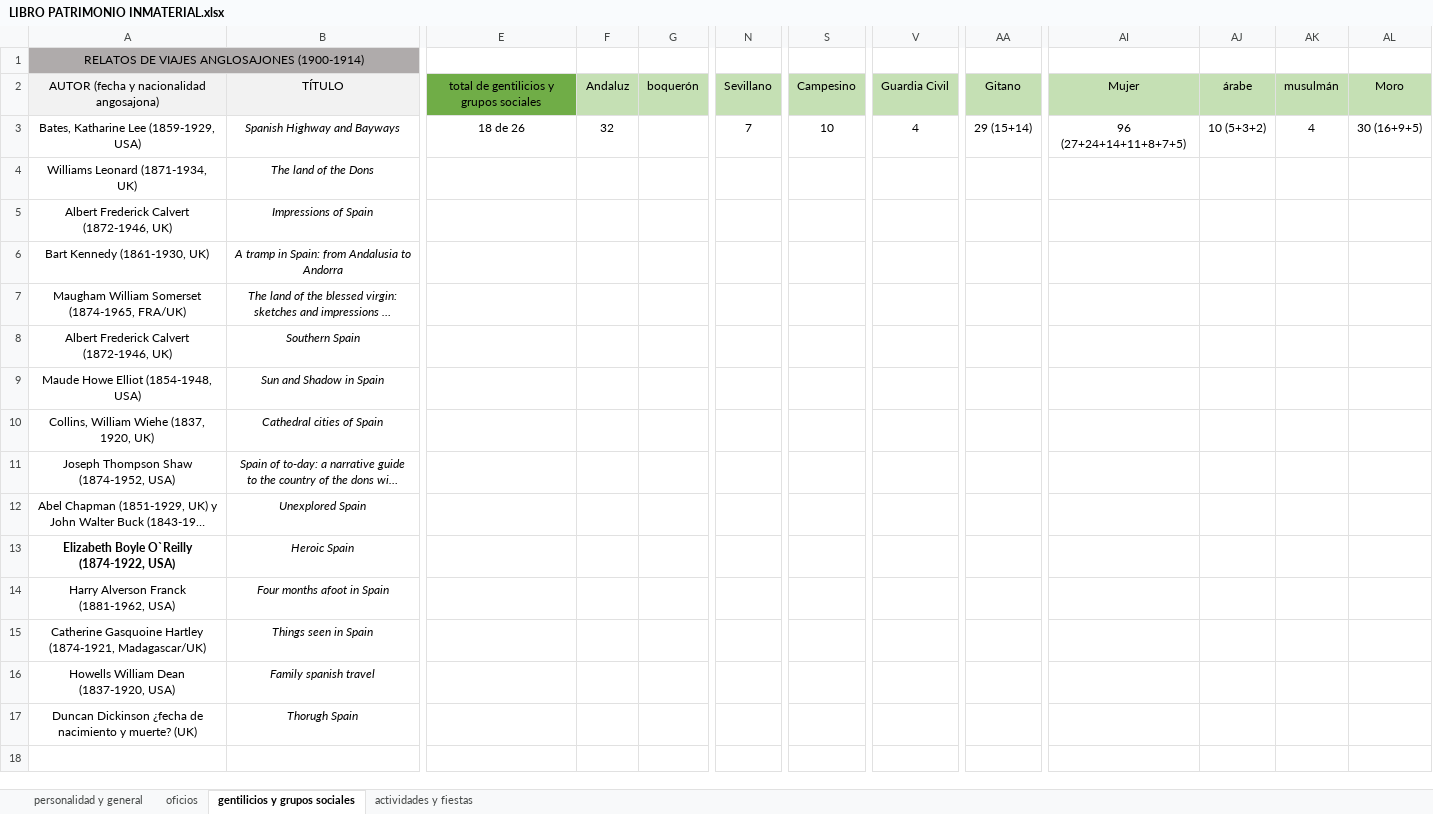
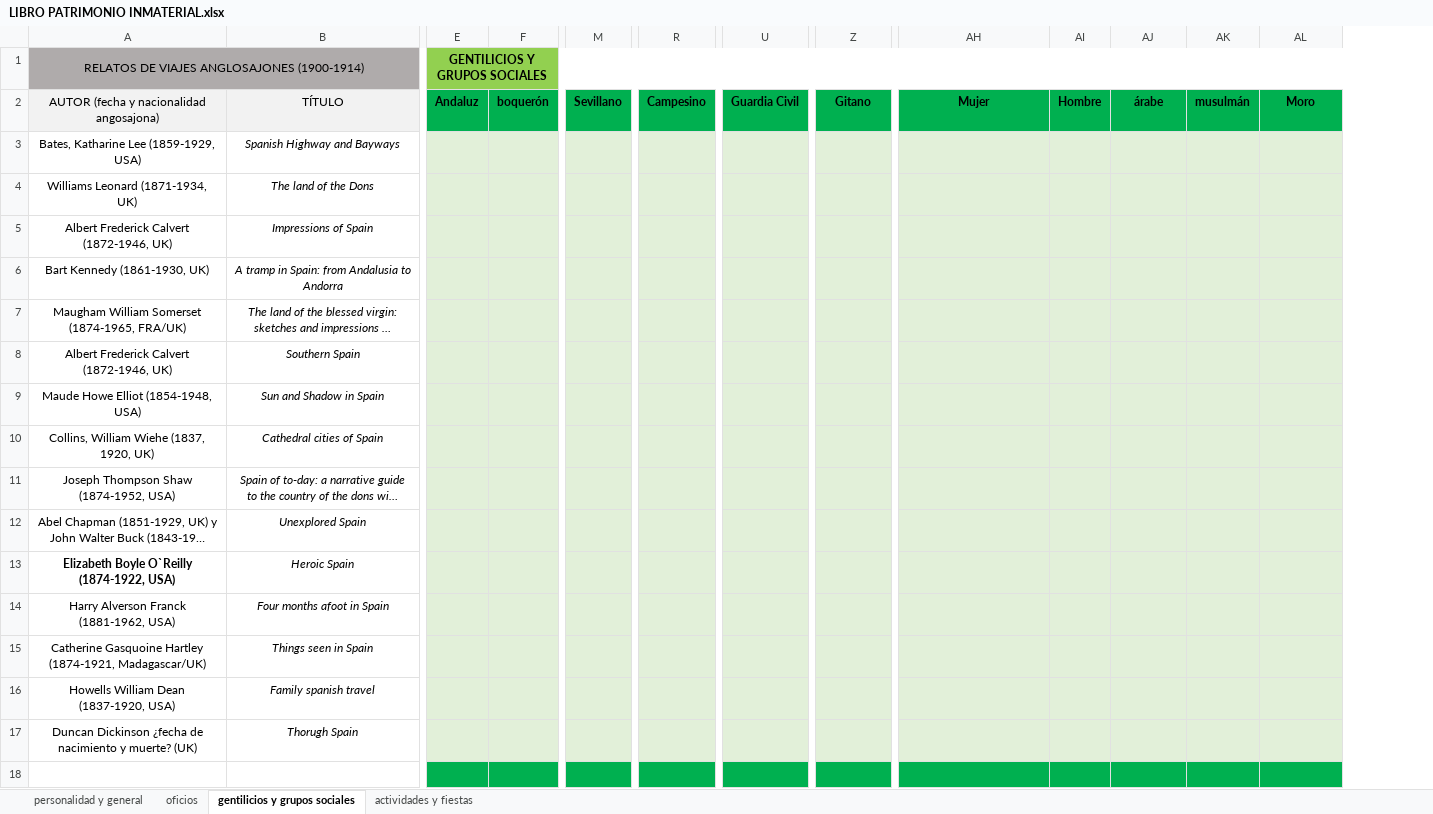
Before and after one commit to antonionavas22-ops/Andalucia_DesdeFuera, an Excel workbook: Relaciones totales libro-patrimonio/LIBRO PATRIMONIO INMATERIAL.xlsx, sheet gentilicios y grupos sociales, drawn as a sheet; only a part is shown, gaps mark what is left out; long unchanged cells end in …; values as stored, in another font and other column widths than the file's, no borders; conditional formats not drawn; removed rows and columns are numbered as before the commit, all else as after; rows hold the shown columns only; the diff covers the shown part only; the diff names each change by its address in the sheet, - before the commit and + after, or states it on an @@ line.

```diff
--- a/Relaciones totales libro-patrimonio/LIBRO PATRIMONIO INMATERIAL.xlsx (sheet gentilicios y grupos sociales)
+++ b/Relaciones totales libro-patrimonio/LIBRO PATRIMONIO INMATERIAL.xlsx (sheet gentilicios y grupos sociales)
-column E, rows 2-3: total de gentilicios y grupos sociales | 18 de 26
+column AI, row 2: Hombre
-E1: (empty)
+E1: GENTILICIOS Y GRUPOS SOCIALES
-E1:AH1 fill: none
+E1:AH1 fill: #92D050
+E1:AL1 merged
-AJ1:AL1 fill: none
+AJ1:AL1 fill: #92D050
@@ E2:AH2 fill: #C5E0B4 → #00B050, bold: off → on @@
@@ AJ2:AL2 fill: #C5E0B4 → #00B050, bold: off → on @@
-E3: 32
+E3: (empty)
-E3:AH17 fill: none
+E3:AH17 fill: #E2F0D9
-M3: 7
+M3: (empty)
-R3: 10
+R3: (empty)
-U3: 4
+U3: (empty)
-Z3: 29 (15+14)
+Z3: (empty)
-AH3: 96 (27+24+14+11+8+7+5)
+AH3: (empty)
-AJ3: 10 (5+3+2)
+AJ3: (empty)
-AJ3:AL17 fill: none
+AJ3:AL17 fill: #E2F0D9
-AK3: 4
+AK3: (empty)
-AL3: 30 (16+9+5)
+AL3: (empty)
+row 18: (empty)
```
Also changed, not shown: cell formats elsewhere in this sheet, sheet personalidad y general, sheet oficios, sheet actividades y fiestas, Relaciones totales libro-patrimonio/LIBRO PATRIMONIO MATERIAL.xlsx.
